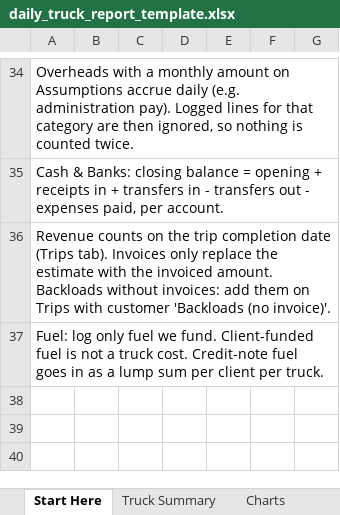
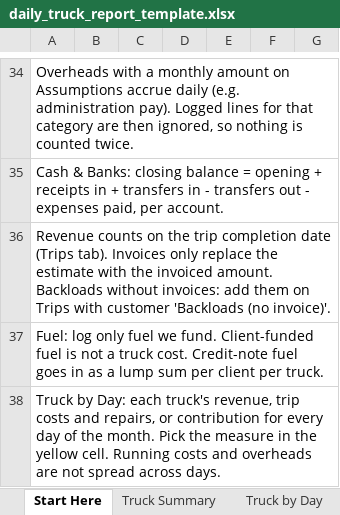
Before and after one commit to Kamud/wilfreight-reports, an Excel workbook: template/daily_truck_report_template.xlsx, sheet Start Here, drawn as a sheet; only a part is shown, gaps mark what is left out; values as stored, in another font and other column widths than the file's, no borders; the diff names each change by its address in the sheet, - before the commit and + after, or states it on an @@ line.

```diff
--- a/template/daily_truck_report_template.xlsx (sheet Start Here)
+++ b/template/daily_truck_report_template.xlsx (sheet Start Here)
+sheet tab: Truck by Day
+row 38: Truck by Day: each truck's revenue, trip costs and repairs, or contribution for every day of the month. Pick the measure in the yellow cell. Running costs and overheads are not spread across days.
```
Also changed, not shown: 1 other file.
